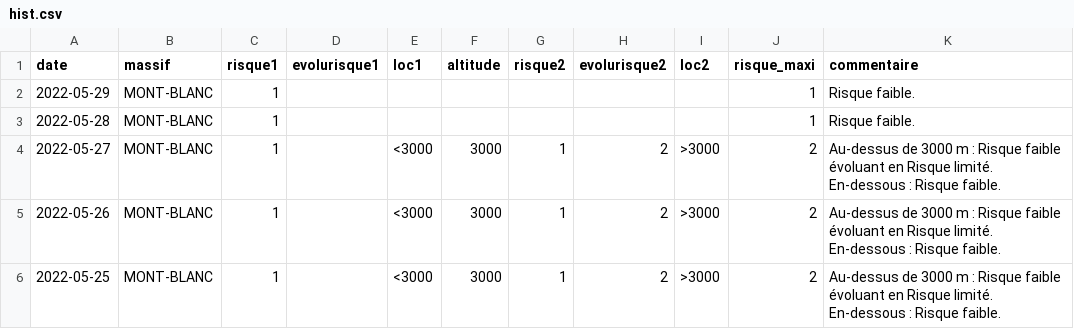
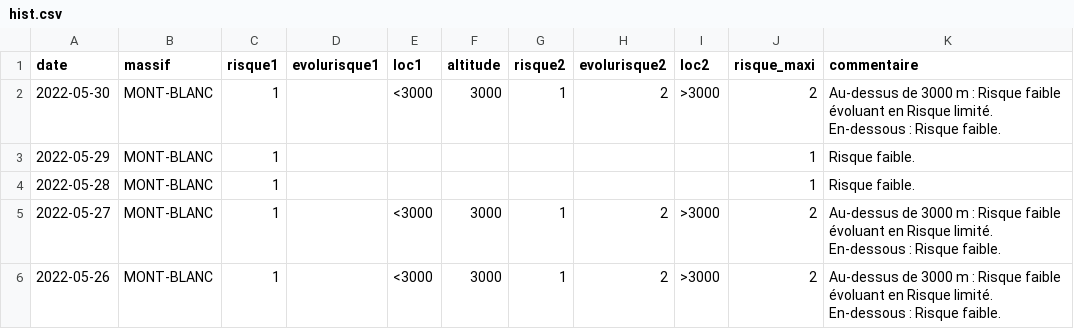
Before and after one commit to qloridant/meteofrance_bra_hist, a CSV file: src/data/MONT-BLANC/hist.csv, drawn as a sheet; only a part is shown; the shorter side is filled out with more unchanged rows; the diff names each change by its address in the sheet, - before the commit and + after, or states it on an @@ line.

Commit message:
Daily automatic file update

```diff
--- a/src/data/MONT-BLANC/hist.csv
+++ b/src/data/MONT-BLANC/hist.csv
+row 2: 2022-05-30 | MONT-BLANC | 1 |  | <3000 | 3000 | 1 | 2 | >3000 | 2 | Au-dessus de 3000 m : Risque faible évoluant en Risque limité. En-dessous : Risque faible.
```
